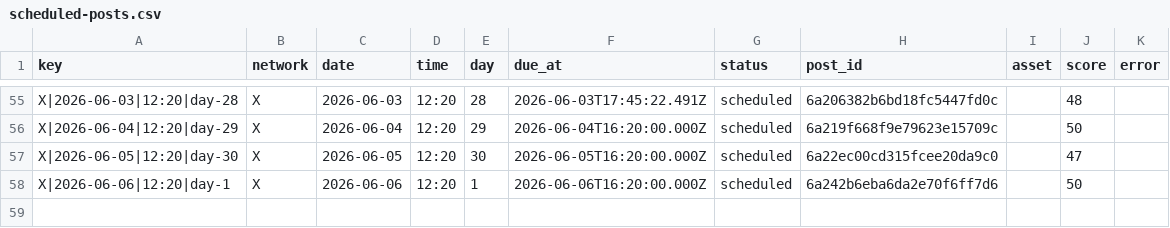
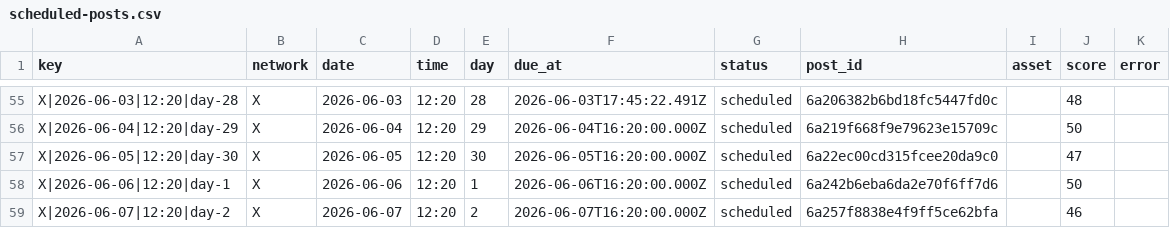
Before and after one commit to nicolass309/leadops-assets, a CSV file: automation/state/scheduled-posts.csv, drawn as a sheet; only a part is shown, gaps mark what is left out.

Commit message:
LeadOps daily publishing state

```diff
--- a/automation/state/scheduled-posts.csv
+++ b/automation/state/scheduled-posts.csv
@@ -58 +58,2 @@ key,network,date,time,day,due_at,status,post_id,asset,score,error
 "X|2026-06-06|12:20|day-1","X","2026-06-06","12:20","1","2026-06-06T16:20:00.000Z","scheduled","6a242b6eba6da2e70f6ff7d6","","50",""
+"X|2026-06-07|12:20|day-2","X","2026-06-07","12:20","2","2026-06-07T16:20:00.000Z","scheduled","6a257f8838e4f9ff5ce62bfa","","46",""
```
Also changed, not shown: github-assets-manifest.csv, 3 other files.
